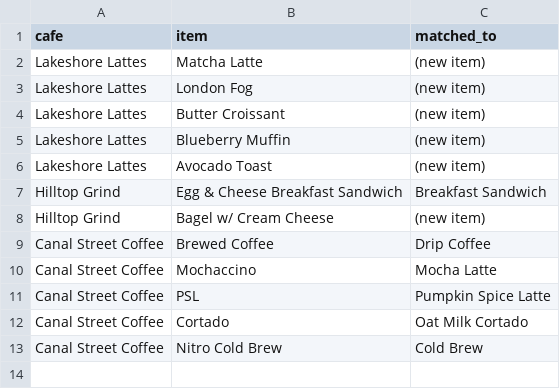
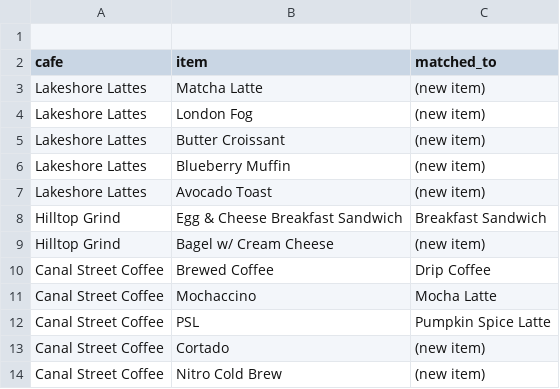
Before and after one commit to cgferrin9/assignment_07, a CSV file: data/item_matches.csv, drawn as a sheet.

```diff
--- a/data/item_matches.csv
+++ b/data/item_matches.csv
@@ -1 +1,2 @@
+
 cafe,item,matched_to
@@ -11,3 +12,3 @@ Canal Street Coffee,Mochaccino,Mocha Latte
 Canal Street Coffee,PSL,Pumpkin Spice Latte
-Canal Street Coffee,Cortado,Oat Milk Cortado
-Canal Street Coffee,Nitro Cold Brew,Cold Brew
+Canal Street Coffee,Cortado,(new item)
+Canal Street Coffee,Nitro Cold Brew,(new item)
```
Also changed, not shown: 2 other files.
